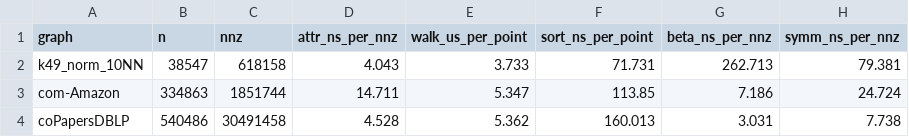
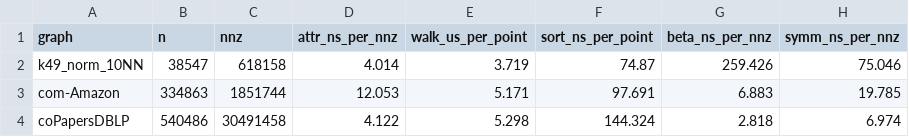
Before and after one commit to AnastasiaLoukeri/PaDS-1st, a CSV file: results/unit_costs.csv, drawn as a sheet.

```diff
--- a/results/unit_costs.csv
+++ b/results/unit_costs.csv
@@ -1,4 +1,4 @@
 graph,n,nnz,attr_ns_per_nnz,walk_us_per_point,sort_ns_per_point,beta_ns_per_nnz,symm_ns_per_nnz
-k49_norm_10NN,38547,618158,4.043,3.733,71.731,262.713,79.381
-com-Amazon,334863,1851744,14.711,5.347,113.85,7.186,24.724
-coPapersDBLP,540486,30491458,4.528,5.362,160.013,3.031,7.738
+k49_norm_10NN,38547,618158,4.014,3.719,74.87,259.426,75.046
+com-Amazon,334863,1851744,12.053,5.171,97.691,6.883,19.785
+coPapersDBLP,540486,30491458,4.122,5.298,144.324,2.818,6.974
```
Also changed, not shown: results/leafsweep.csv, results/speedups.csv, 17 other files.
